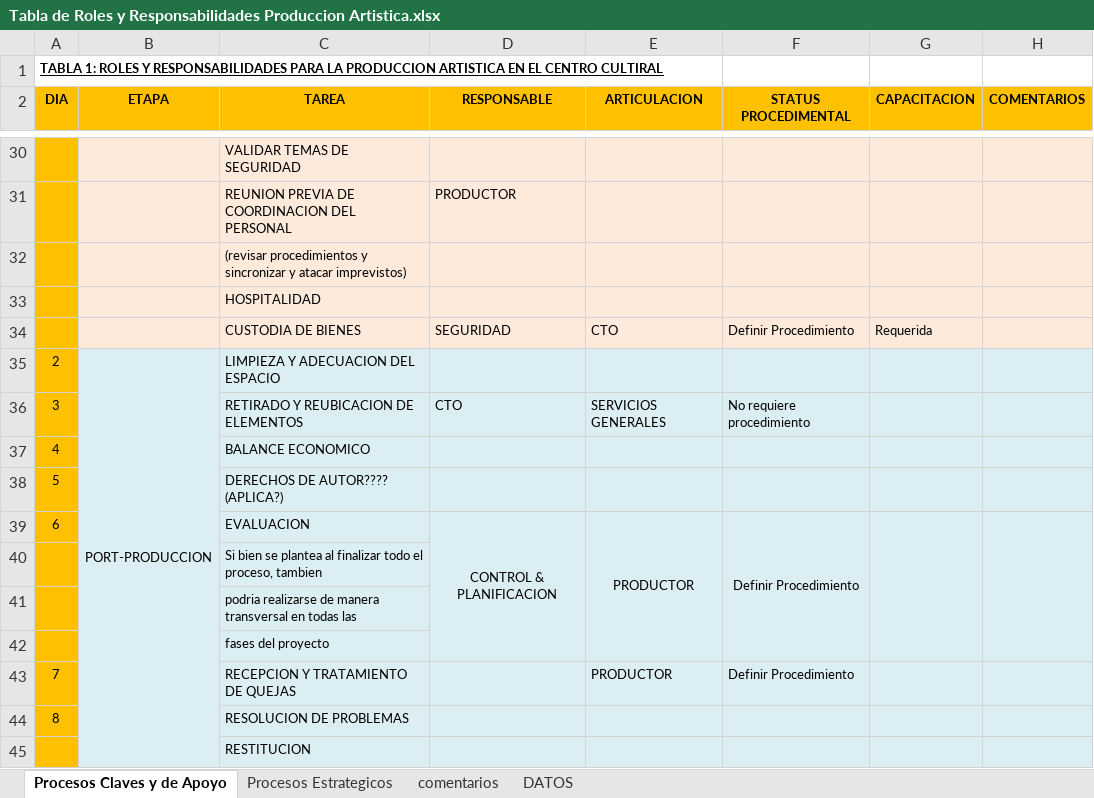
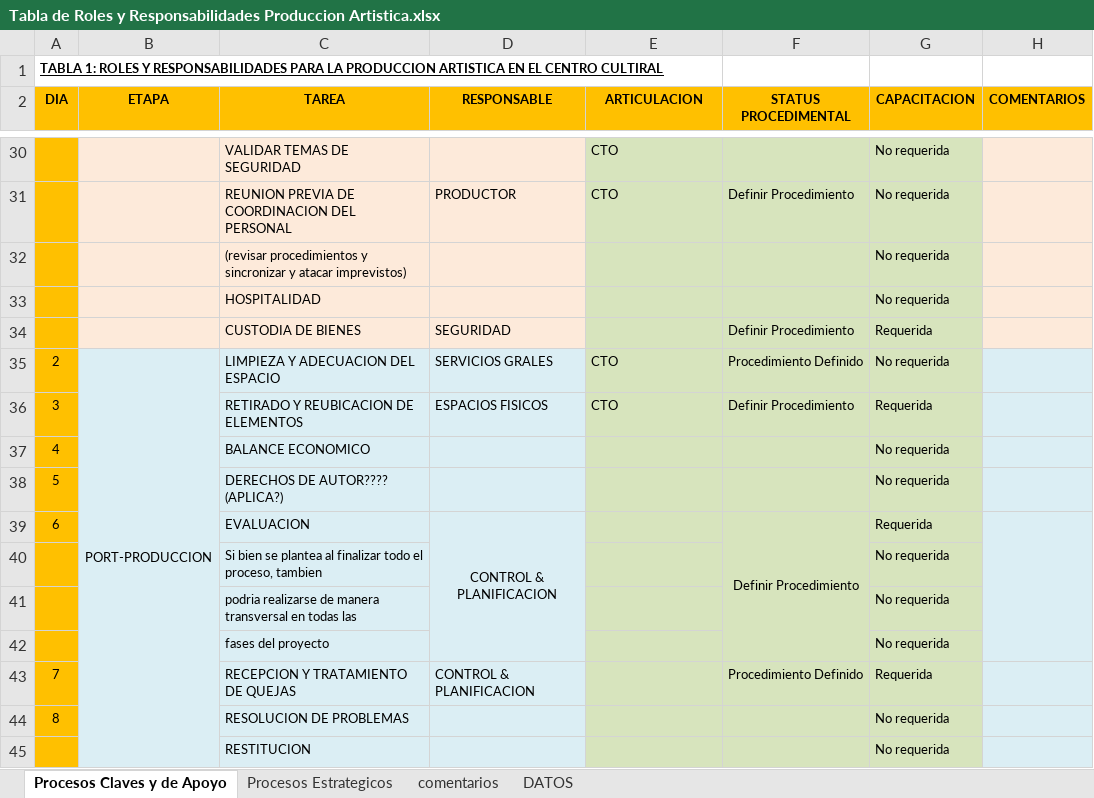
Before and after one commit to jsrxar/dge, an Excel workbook: 2-calidad/7-produccion-artistica-EN DESARROLLO/Tabla de Roles y Responsabilidades Produccion Artistica.xlsx, sheet Procesos Claves y de Apoyo, drawn as a sheet; only a part is shown, gaps mark what is left out; values as stored, in another font and other column widths than the file's, no borders; the diff covers the shown part only; the diff names each change by its address in the sheet, - before the commit and + after, or states it on an @@ line.

```diff
--- a/2-calidad/7-produccion-artistica-EN DESARROLLO/Tabla de Roles y Responsabilidades Produccion Artistica.xlsx (sheet Procesos Claves y de Apoyo)
+++ b/2-calidad/7-produccion-artistica-EN DESARROLLO/Tabla de Roles y Responsabilidades Produccion Artistica.xlsx (sheet Procesos Claves y de Apoyo)
-E30:G34 fill: #FDEADA
+E30:G34 fill: #D7E4BD
-E30:E31 (ARTICULACION): (empty)
+E30:E31 (ARTICULACION): CTO
-G30:G33 (CAPACITACION): (empty)
+G30:G33 (CAPACITACION): No requerida
-F31 (STATUS PROCEDIMENTAL): (empty)
+F31 (STATUS PROCEDIMENTAL): Definir Procedimiento
-E34 (ARTICULACION): CTO
+E34 (ARTICULACION): (empty)
-D35 (RESPONSABLE): (empty)
+D35 (RESPONSABLE): SERVICIOS GRALES
-E35 (ARTICULACION): (empty)
+E35 (ARTICULACION): CTO
-E35:G45 fill: #DBEEF4
+E35:G45 fill: #D7E4BD
-F35 (STATUS PROCEDIMENTAL): (empty)
+F35 (STATUS PROCEDIMENTAL): Procedimiento Definido
-G35 (CAPACITACION): (empty)
+G35 (CAPACITACION): No requerida
-D36 (RESPONSABLE): CTO
+D36 (RESPONSABLE): ESPACIOS FISICOS
-E36 (ARTICULACION): SERVICIOS GENERALES
+E36 (ARTICULACION): CTO
-F36 (STATUS PROCEDIMENTAL): No requiere procedimiento
+F36 (STATUS PROCEDIMENTAL): Definir Procedimiento
-G36 (CAPACITACION): (empty)
+G36 (CAPACITACION): Requerida
-G37:G38 (CAPACITACION): (empty)
+G37:G38 (CAPACITACION): No requerida
-E39 (ARTICULACION): PRODUCTOR
+E39 (ARTICULACION): (empty)
-E39:E42 merged
-G39 (CAPACITACION): (empty)
+G39 (CAPACITACION): Requerida
-G39:G42 merged
-G40:G42 (CAPACITACION): (empty)
+G40:G42 (CAPACITACION): No requerida
-D43 (RESPONSABLE): (empty)
+D43 (RESPONSABLE): CONTROL & PLANIFICACION
-E43 (ARTICULACION): PRODUCTOR
+E43 (ARTICULACION): (empty)
-F43 (STATUS PROCEDIMENTAL): Definir Procedimiento
+F43 (STATUS PROCEDIMENTAL): Procedimiento Definido
-G43 (CAPACITACION): (empty)
+G43 (CAPACITACION): Requerida
-G44:G45 (CAPACITACION): (empty)
+G44:G45 (CAPACITACION): No requerida
```
Also changed, not shown: 39 edited cells, cell formats and merged cells elsewhere in this sheet.
